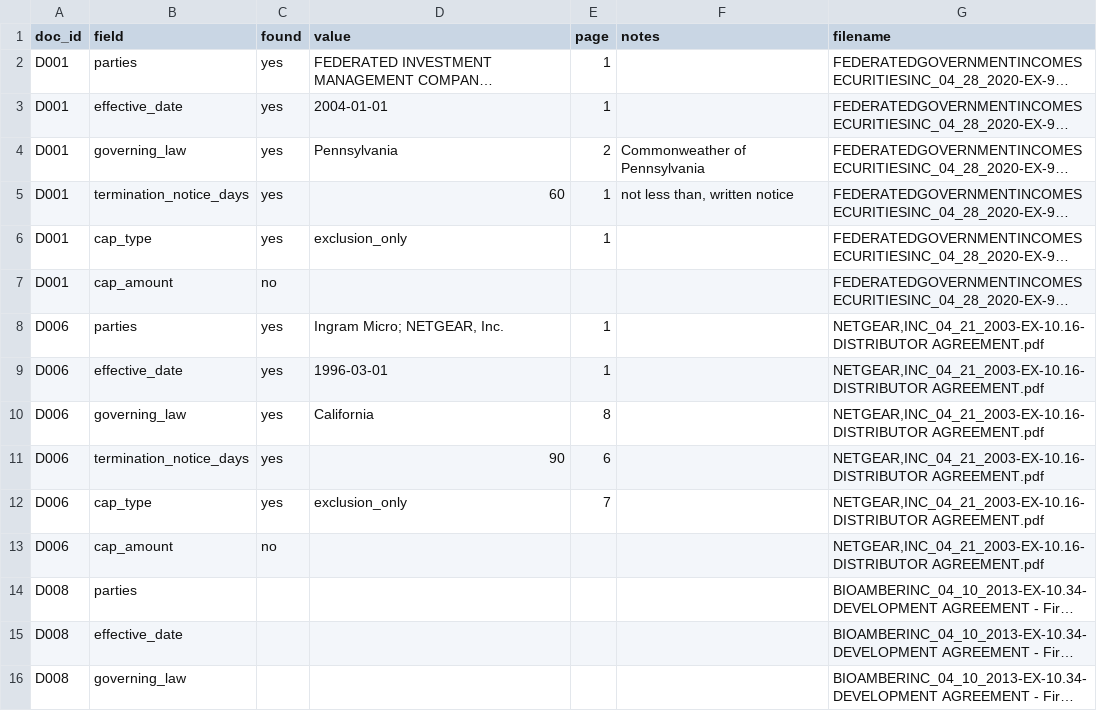
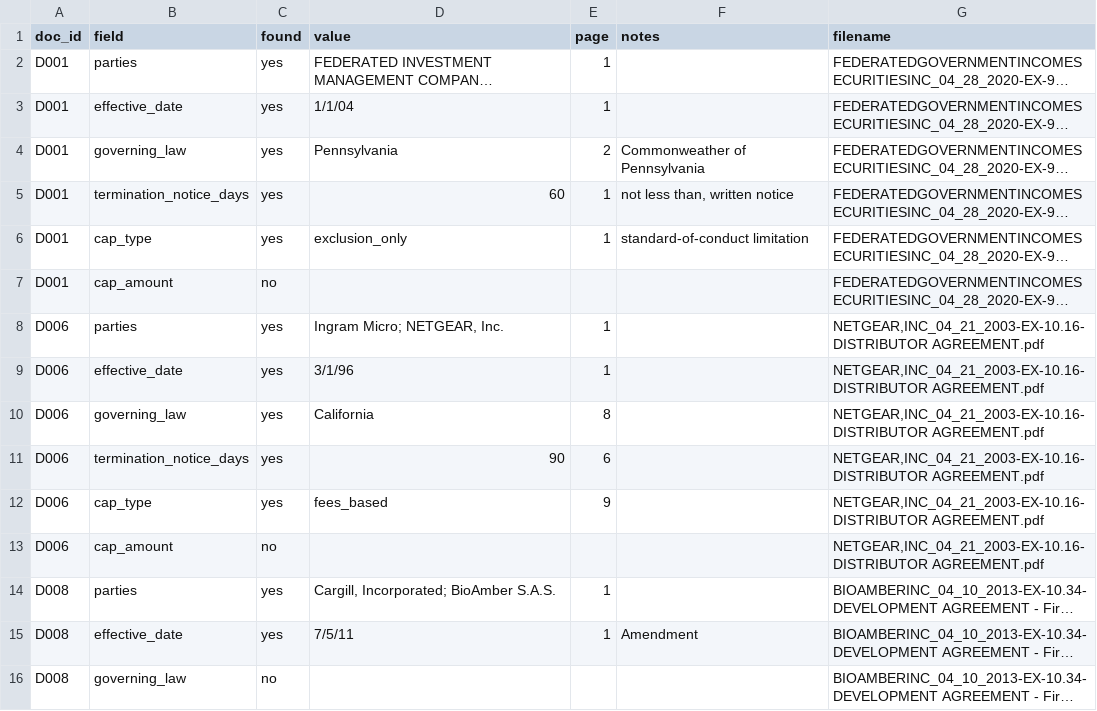
Before and after one commit to kyl2102/agreement-desk, a CSV file: data/labels/gold_labels.csv, drawn as a sheet; only a part is shown; long unchanged cells end in …; the diff covers the shown part only; the diff names each change by its address in the sheet, - before the commit and + after, or states it on an @@ line.

Commit message:
Step 7 (early): hand labels, scoring script, 92% precision / 88% recall

```diff
--- a/data/labels/gold_labels.csv
+++ b/data/labels/gold_labels.csv
-D3 (value): 2004-01-01
+D3 (value): 1/1/04
-F6 (notes): (empty)
+F6 (notes): standard-of-conduct limitation
-D9 (value): 1996-03-01
+D9 (value): 3/1/96
-D12 (value): exclusion_only
+D12 (value): fees_based
-E12 (page): 7
+E12 (page): 9
-C14:C15 (found): (empty)
+C14:C15 (found): yes
-D14 (value): (empty)
+D14 (value): Cargill, Incorporated; BioAmber S.A.S.
-E14:E15 (page): (empty)
+E14:E15 (page): 1
-D15 (value): (empty)
+D15 (value): 7/5/11
-F15 (notes): (empty)
+F15 (notes): Amendment
-C16 (found): (empty)
+C16 (found): no
```
Also changed, not shown: 108 edited cells elsewhere in this file, 5 other files.
